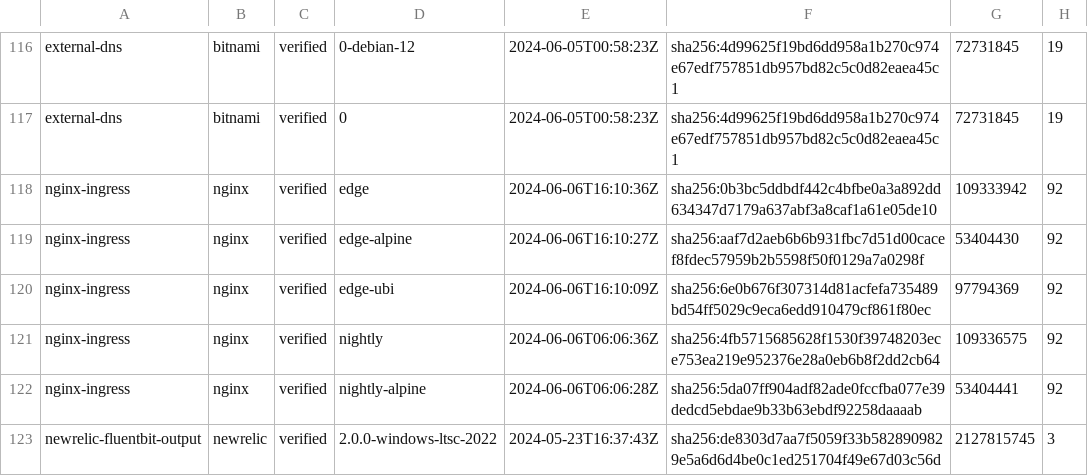
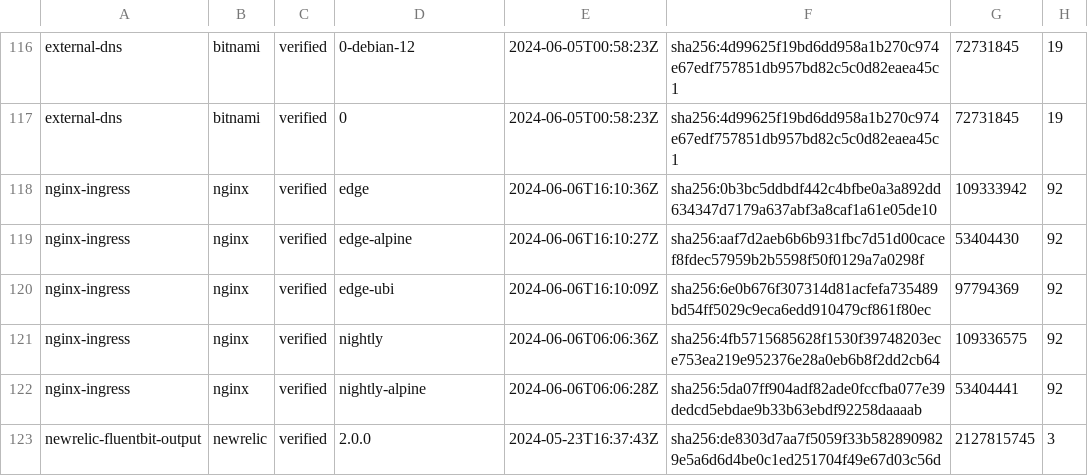
Before and after one commit to leyrem/thesis_crawler, a CSV file: imagesVerified.csv, drawn as a sheet; only a part is shown, gaps mark what is left out; the diff covers the shown part only; the diff names each change by its address in the sheet, - before the commit and + after, or states it on an @@ line.

```diff
--- a/imagesVerified.csv
+++ b/imagesVerified.csv
-D123: 2.0.0-windows-ltsc-2022
+D123: 2.0.0
```
Also changed, not shown: 25 edited cells elsewhere in this file, imagesVerifiedRem.csv, 1 other file.
